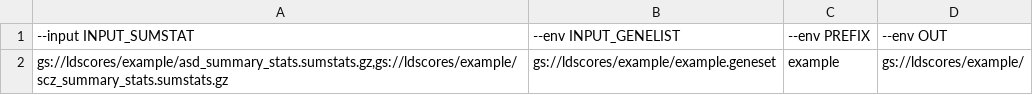
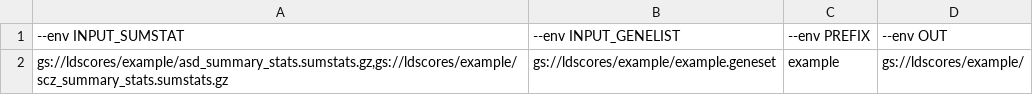
Before and after one commit to Nealelab/sc_enrichment, a TSV file: example/submit_list_example.tsv, drawn as a sheet.

```diff
--- a/example/submit_list_example.tsv
+++ b/example/submit_list_example.tsv
@@ -1,2 +1,2 @@
---input INPUT_SUMSTAT	--env INPUT_GENELIST	--env PREFIX	--env OUT
+--env INPUT_SUMSTAT	--env INPUT_GENELIST	--env PREFIX	--env OUT
 gs://ldscores/example/asd_summary_stats.sumstats.gz,gs://ldscores/example/scz_summary_stats.sumstats.gz	gs://ldscores/example/example.geneset	example	gs://ldscores/example/
```
Also changed, not shown: 1 other file.
